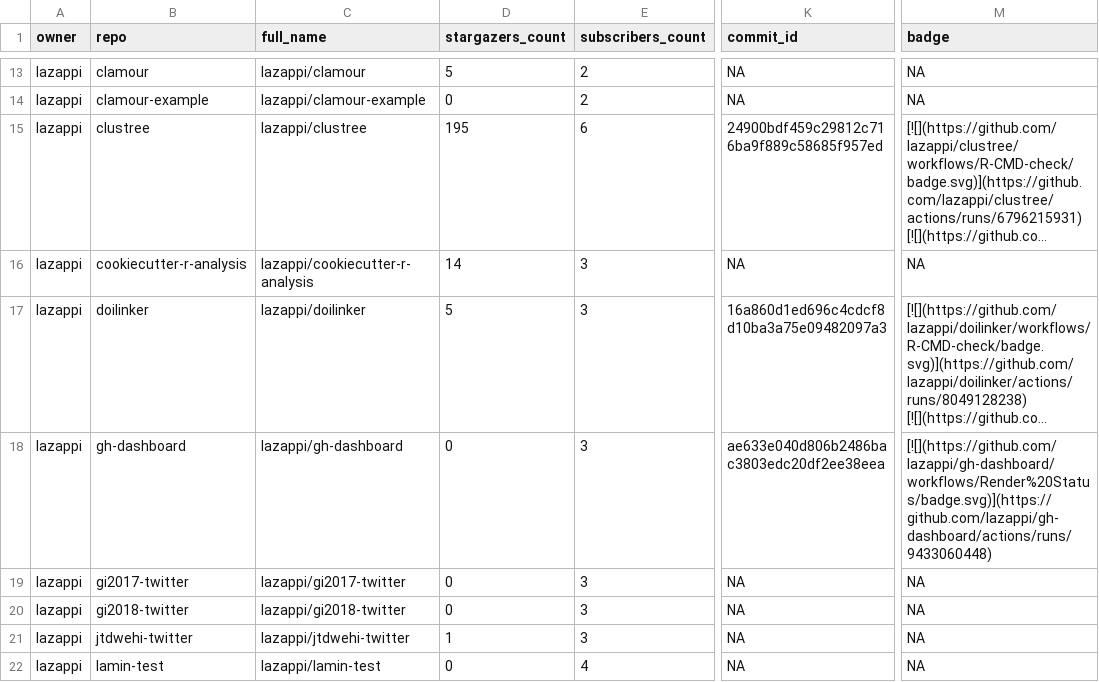
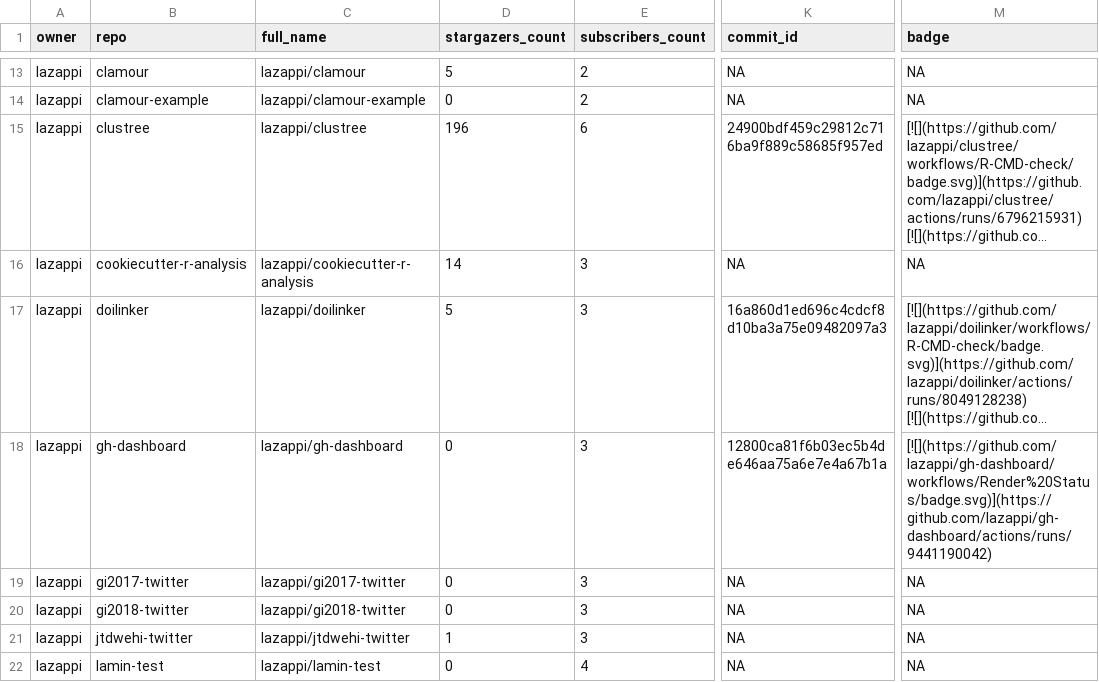
Before and after one commit to lazappi/gh-dashboard, a CSV file: repos.csv, drawn as a sheet; only a part is shown, gaps mark what is left out; long unchanged cells end in …; the diff covers the shown part only; the diff names each change by its address in the sheet, - before the commit and + after, or states it on an @@ line.

```diff
--- a/repos.csv
+++ b/repos.csv
-D15 (stargazers_count): 195
+D15 (stargazers_count): 196
-K18 (commit_id): ae633e040d806b2486bac3803edc20df2ee38eea
+K18 (commit_id): 12800ca81f6b03ec5b4de646aa75a6e7e4a67b1a
-M18 (badge): [![](https://github.com/lazappi/gh-dashboard/workflows/Render%20Status/badge.svg)](https://github.com/lazappi/gh-dashboard/actions/runs/9433060448)
+M18 (badge): [![](https://github.com/lazappi/gh-dashboard/workflows/Render%20Status/badge.svg)](https://github.com/lazappi/gh-dashboard/actions/runs/9441190042)
```
Also changed, not shown: 5 edited cells elsewhere in this file, 1 other file.
